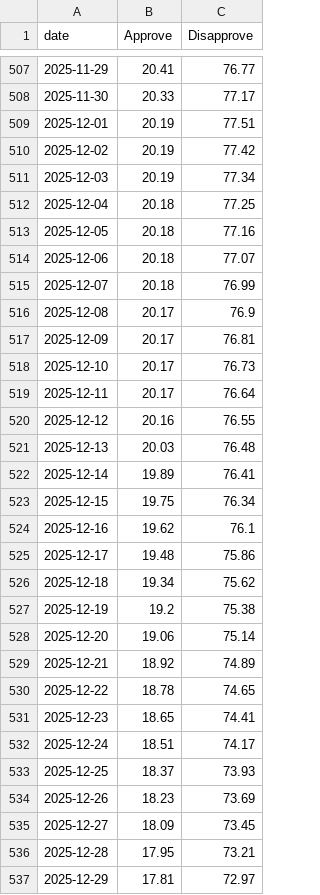
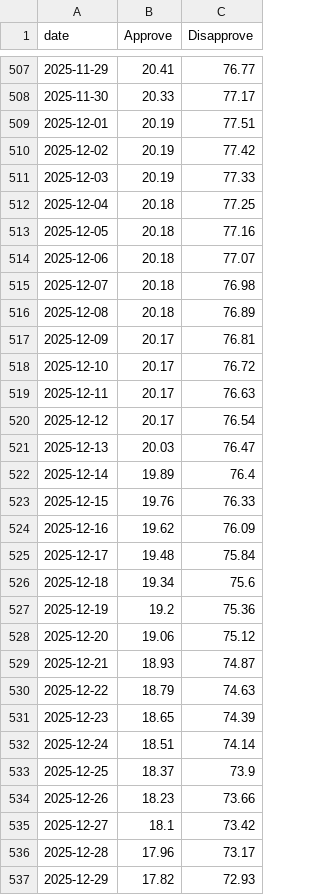
Before and after one commit to scottbar/polls, a CSV file: approval-rating-UK.csv, drawn as a sheet; only a part is shown, gaps mark what is left out; the diff covers the shown part only.

```diff
--- a/approval-rating-UK.csv
+++ b/approval-rating-UK.csv
@@ -510,3 +510,3 @@ date,Approve,Disapprove
 2025-12-02,20.19,77.42
-2025-12-03,20.19,77.34
+2025-12-03,20.19,77.33
 2025-12-04,20.18,77.25
@@ -514,24 +514,24 @@ date,Approve,Disapprove
 2025-12-06,20.18,77.07
-2025-12-07,20.18,76.99
-2025-12-08,20.17,76.9
+2025-12-07,20.18,76.98
+2025-12-08,20.18,76.89
 2025-12-09,20.17,76.81
-2025-12-10,20.17,76.73
-2025-12-11,20.17,76.64
-2025-12-12,20.16,76.55
-2025-12-13,20.03,76.48
-2025-12-14,19.89,76.41
-2025-12-15,19.75,76.34
-2025-12-16,19.62,76.1
-2025-12-17,19.48,75.86
-2025-12-18,19.34,75.62
-2025-12-19,19.2,75.38
-2025-12-20,19.06,75.14
-2025-12-21,18.92,74.89
-2025-12-22,18.78,74.65
-2025-12-23,18.65,74.41
-2025-12-24,18.51,74.17
-2025-12-25,18.37,73.93
-2025-12-26,18.23,73.69
-2025-12-27,18.09,73.45
-2025-12-28,17.95,73.21
-2025-12-29,17.81,72.97
+2025-12-10,20.17,76.72
+2025-12-11,20.17,76.63
+2025-12-12,20.17,76.54
+2025-12-13,20.03,76.47
+2025-12-14,19.89,76.4
+2025-12-15,19.76,76.33
+2025-12-16,19.62,76.09
+2025-12-17,19.48,75.84
+2025-12-18,19.34,75.6
+2025-12-19,19.2,75.36
+2025-12-20,19.06,75.12
+2025-12-21,18.93,74.87
+2025-12-22,18.79,74.63
+2025-12-23,18.65,74.39
+2025-12-24,18.51,74.14
+2025-12-25,18.37,73.9
+2025-12-26,18.23,73.66
+2025-12-27,18.1,73.42
+2025-12-28,17.96,73.17
+2025-12-29,17.82,72.93
```
Also changed, not shown: 2 added rows and 118 edited cells elsewhere in this file, uk-polls-all.csv, uk-polls.csv.
